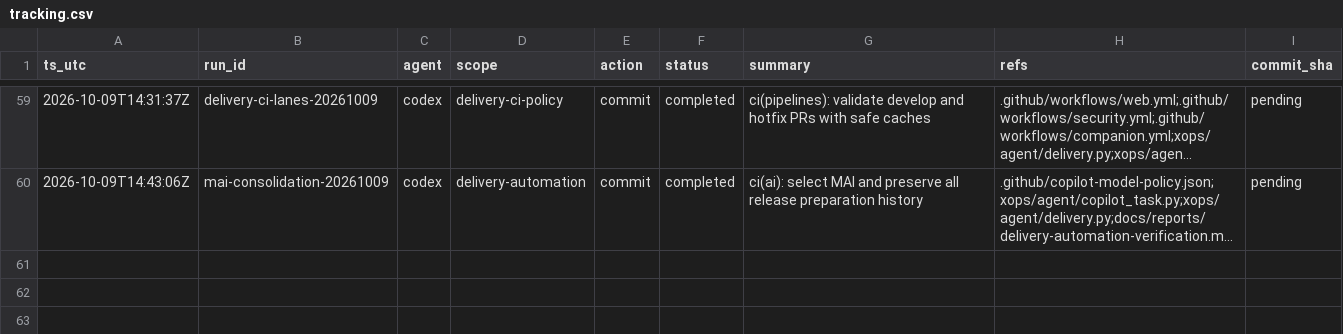
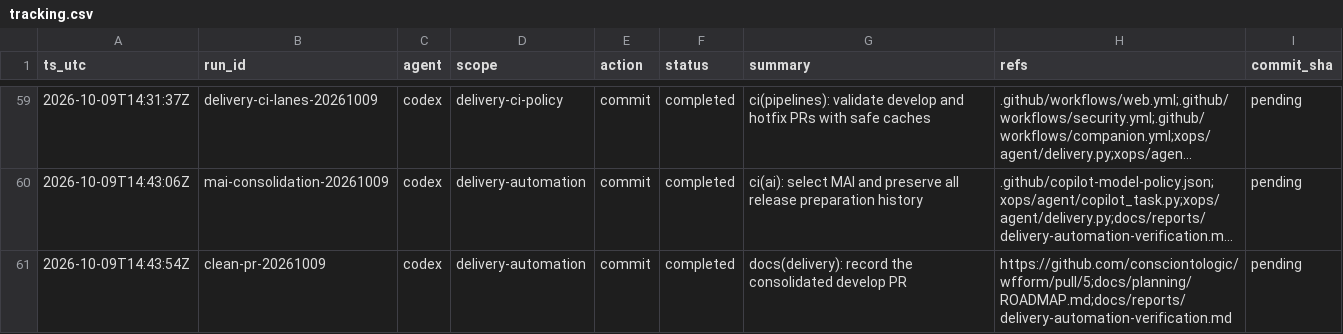
Before and after one commit to consciontologic/wfform, a CSV file: docs/tracking/tracking.csv, drawn as a sheet; only a part is shown, gaps mark what is left out; long unchanged cells end in …; the diff names each change by its address in the sheet, - before the commit and + after, or states it on an @@ line.

Commit message:
docs(delivery): record the consolidated develop PR
Refs:
  - https://github.com/consciontologic/wfform/pull/5
  - docs/planning/ROADMAP.md
  - docs/reports/delivery-automation-verification.md

[clean-pr-20261009]

```diff
--- a/docs/tracking/tracking.csv
+++ b/docs/tracking/tracking.csv
+row 61: 2026-10-09T14:43:54Z | clean-pr-20261009 | codex | delivery-automation | commit | completed | docs(delivery): record the consolidated develop PR | https://github.com/consciontologic/wfform/pull/5;docs/planning/ROADMAP.md;docs/reports/delivery-automation-verification.md | pending
```
Also changed, not shown: 2 other files.
